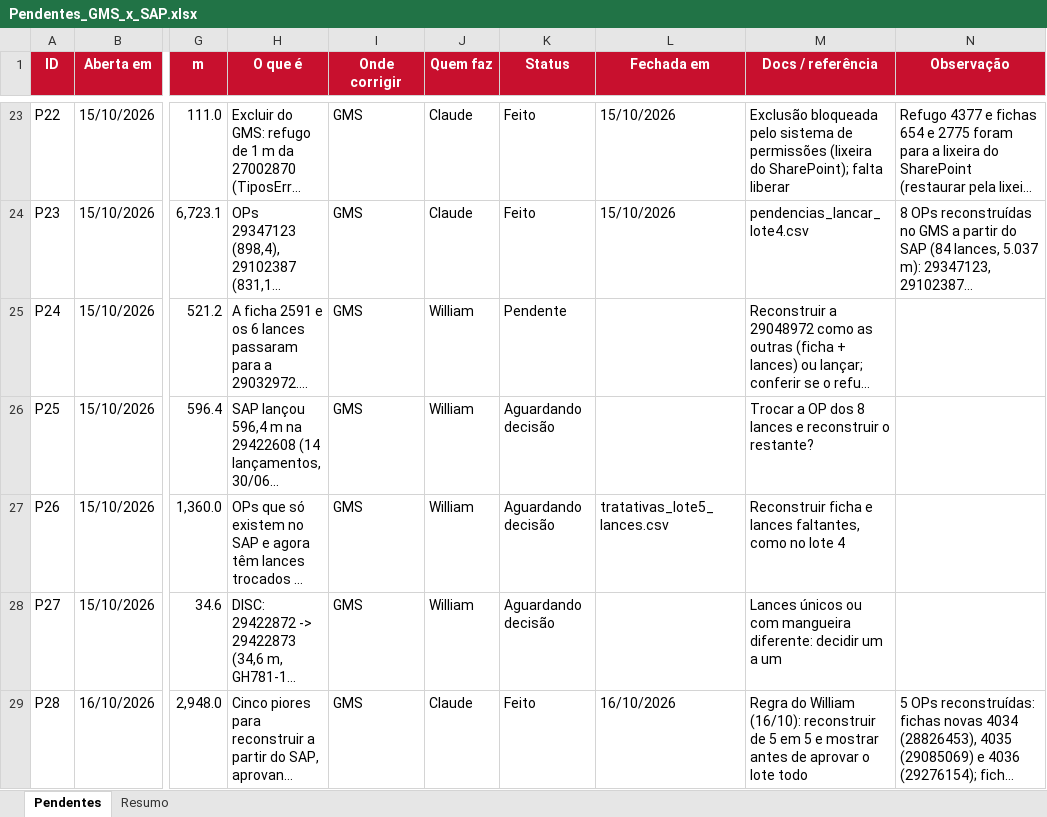
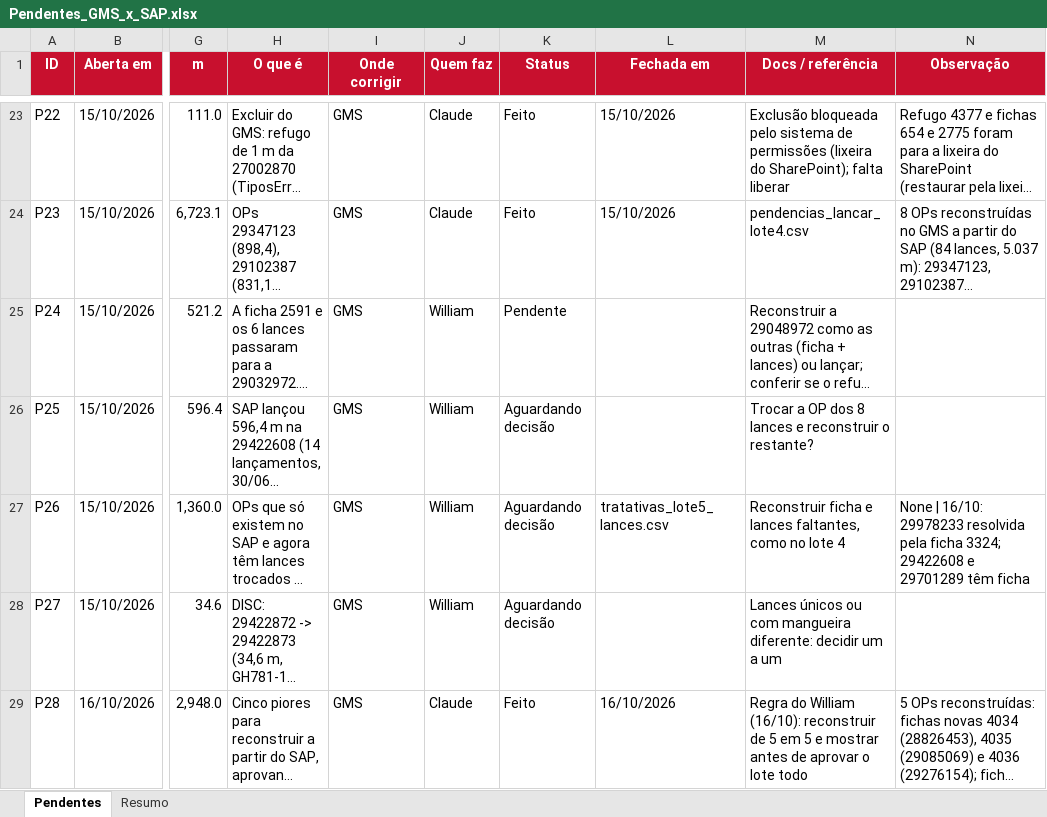
Before and after one commit to WilliamNRAmorim/Projetos, an Excel workbook: Producao_GMS_x_MB51/Pendentes_GMS_x_SAP.xlsx, sheet Pendentes, drawn as a sheet; only a part is shown, gaps mark what is left out; long unchanged cells end in …; values as stored, in another font and other column widths than the file's, no borders; conditional formats not drawn; the diff covers the shown part only; the diff names each change by its address in the sheet, - before the commit and + after, or states it on an @@ line.

```diff
--- a/Producao_GMS_x_MB51/Pendentes_GMS_x_SAP.xlsx (sheet Pendentes)
+++ b/Producao_GMS_x_MB51/Pendentes_GMS_x_SAP.xlsx (sheet Pendentes)
-N27 (Observação): (empty)
+N27 (Observação): None | 16/10: 29978233 resolvida pela ficha 3324; 29422608 e 29701289 têm ficha
```
Also changed, not shown: 4 edited cells elsewhere in this sheet, 1 other file.
